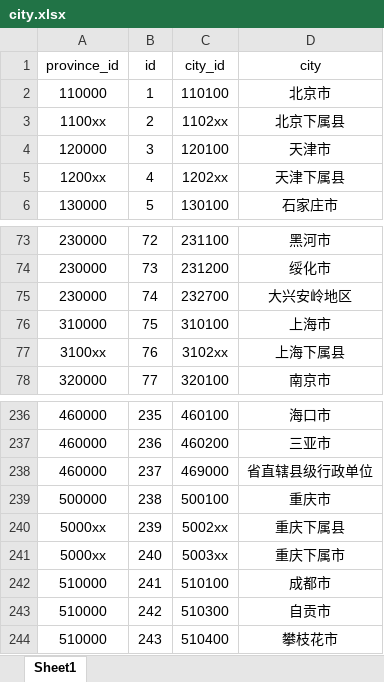
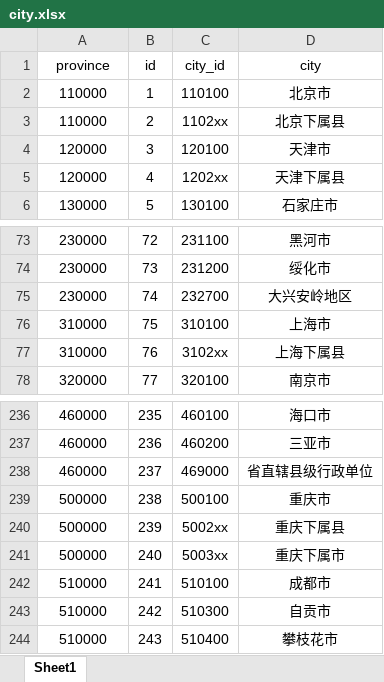
Before and after one commit to Ghosque/online_mall, an Excel workbook: resources/city.xlsx, sheet Sheet1, drawn as a sheet; only a part is shown, gaps mark what is left out; values as stored, in another font and other column widths than the file's, no borders; the diff names each change by its address in the sheet, - before the commit and + after, or states it on an @@ line.

```diff
--- a/resources/city.xlsx (sheet Sheet1)
+++ b/resources/city.xlsx (sheet Sheet1)
-A1: province_id
+A1: province
-A3 (province): 1100xx
+A3 (province): 110000
-A5 (province): 1200xx
+A5 (province): 120000
-A77 (province): 3100xx
+A77 (province): 310000
-A240:A241 (province): 5000xx
+A240:A241 (province): 500000
```
Also changed, not shown: resources/area.xlsx, resources/province.xlsx, 4 other files.
